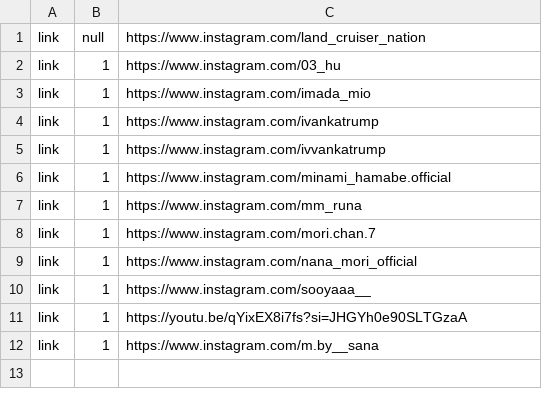
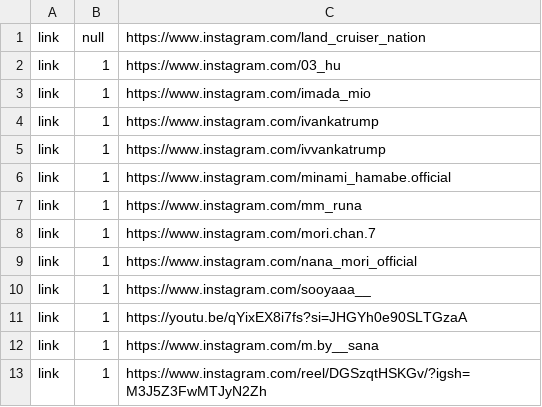
Before and after one commit to sktoushi/stash-utils, a CSV file: skyway-bucket-finer-things-in-life.csv, drawn as a sheet.

Commit message:
Update skyway-bucket-finer-things-in-life.csv

```diff
--- a/skyway-bucket-finer-things-in-life.csv
+++ b/skyway-bucket-finer-things-in-life.csv
@@ -12 +12,2 @@ link,1,https://youtu.be/qYixEX8i7fs?si=JHGYh0e90SLTGzaA
 link,1,https://www.instagram.com/m.by__sana
+link,1,https://www.instagram.com/reel/DGSzqtHSKGv/?igsh=M3J5Z3FwMTJyN2Zh
```
